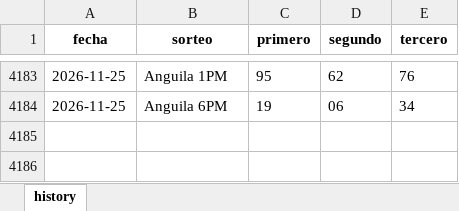
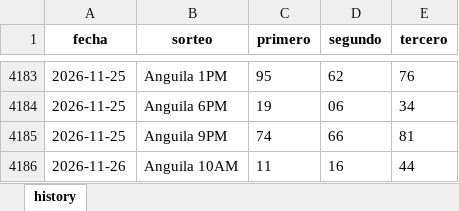
Before and after one commit to carbosota1/UPDATELOTMIX, an Excel workbook: data/histories/Anguilla history.xlsx, sheet history, drawn as a sheet; only a part is shown, gaps mark what is left out; values as stored, in another font and other column widths than the file's, no borders; the diff names each change by its address in the sheet, - before the commit and + after, or states it on an @@ line.

Commit message:
Auto update histories + intraday analysis

```diff
--- a/data/histories/Anguilla history.xlsx (sheet history)
+++ b/data/histories/Anguilla history.xlsx (sheet history)
+row 4185: 2026-11-25 | Anguila 9PM | 74 | 66 | 81
+row 4186: 2026-11-26 | Anguila 10AM | 11 | 16 | 44
```
Also changed, not shown: data/histories/La nacional history.xlsx, 5 other files.
